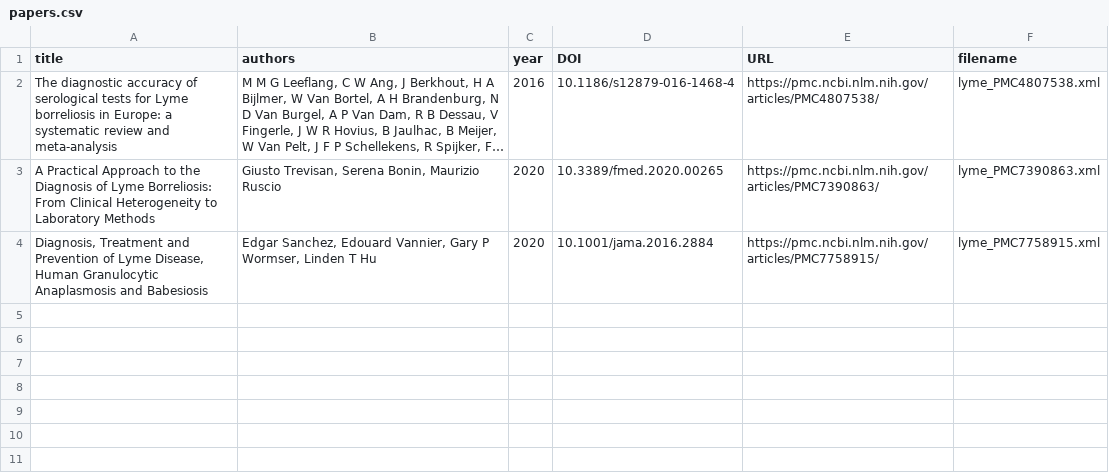
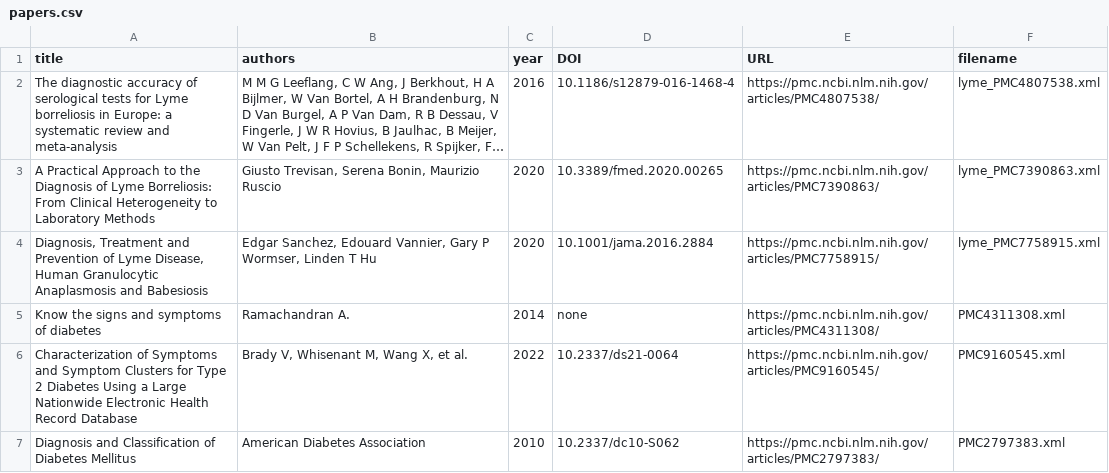
Before and after one commit to RowdyCreators/Clinical-Crew, a CSV file: data/papers.csv, drawn as a sheet; long unchanged cells end in …; the diff names each change by its address in the sheet, - before the commit and + after, or states it on an @@ line.

Commit message:
Add diabetes paper citations

```diff
--- a/data/papers.csv
+++ b/data/papers.csv
+row 5: Know the signs and symptoms of diabetes | Ramachandran A. | 2014 | none | https://pmc.ncbi.nlm.nih.gov/articles/PMC4311308/ | PMC4311308.xml
+row 6: Characterization of Symptoms and Symptom Clusters for Type 2 Diabetes Using a Large Nationwide Electronic Health Record Database | Brady V, Whisenant M, Wang X, et al. | 2022 | 10.2337/ds21-0064 | https://pmc.ncbi.nlm.nih.gov/articles/PMC9160545/ | PMC9160545.xml
+row 7: Diagnosis and Classification of Diabetes Mellitus | American Diabetes Association | 2010 | 10.2337/dc10-S062 | https://pmc.ncbi.nlm.nih.gov/articles/PMC2797383/ | PMC2797383.xml
```
